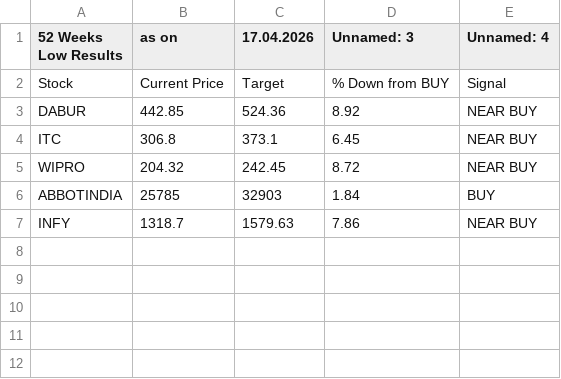
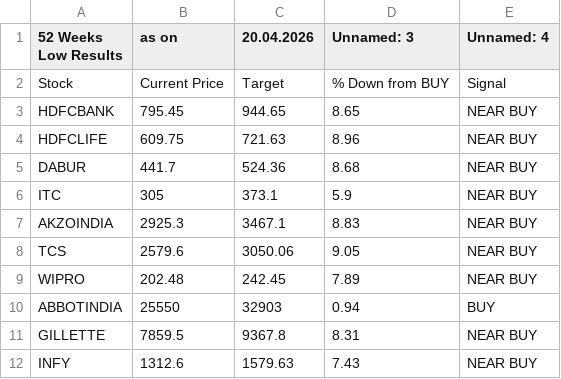
Before and after one commit to mojiburrahaman25/stock-output, a CSV file: 52 Weeks Low.csv, drawn as a sheet.

```diff
--- a/52 Weeks Low.csv
+++ b/52 Weeks Low.csv
@@ -1,7 +1,12 @@
-52 Weeks Low Results,as on,17.04.2026,Unnamed: 3,Unnamed: 4
+52 Weeks Low Results,as on,20.04.2026,Unnamed: 3,Unnamed: 4
 Stock,Current Price,Target,% Down from BUY,Signal
-DABUR,442.85,524.36,8.92,NEAR BUY
-ITC,306.8,373.1,6.45,NEAR BUY
-WIPRO,204.32,242.45,8.72,NEAR BUY
-ABBOTINDIA,25785,32903,1.84,BUY
-INFY,1318.7,1579.63,7.86,NEAR BUY
+HDFCBANK,795.45,944.65,8.65,NEAR BUY
+HDFCLIFE,609.75,721.63,8.96,NEAR BUY
+DABUR,441.7,524.36,8.68,NEAR BUY
+ITC,305,373.1,5.9,NEAR BUY
+AKZOINDIA,2925.3,3467.1,8.83,NEAR BUY
+TCS,2579.6,3050.06,9.05,NEAR BUY
+WIPRO,202.48,242.45,7.89,NEAR BUY
+ABBOTINDIA,25550,32903,0.94,BUY
+GILLETTE,7859.5,9367.8,8.31,NEAR BUY
+INFY,1312.6,1579.63,7.43,NEAR BUY
```
Also changed, not shown: BUY List.csv, S&R.csv, 6 other files.
